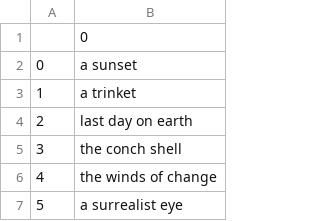
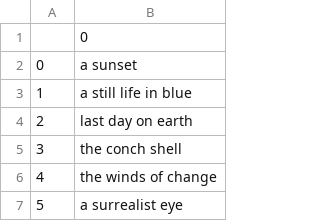
Before and after one commit to rynmurdock/Blue-Tigers, a CSV file: twitter_prompts.csv, drawn as a sheet; only a part is shown.

```diff
--- a/twitter_prompts.csv
+++ b/twitter_prompts.csv
@@ -2,3 +2,3 @@
 0,a sunset
-1,a trinket
+1,a still life in blue
 2,last day on earth
```
Also changed, not shown: 4 other files.
